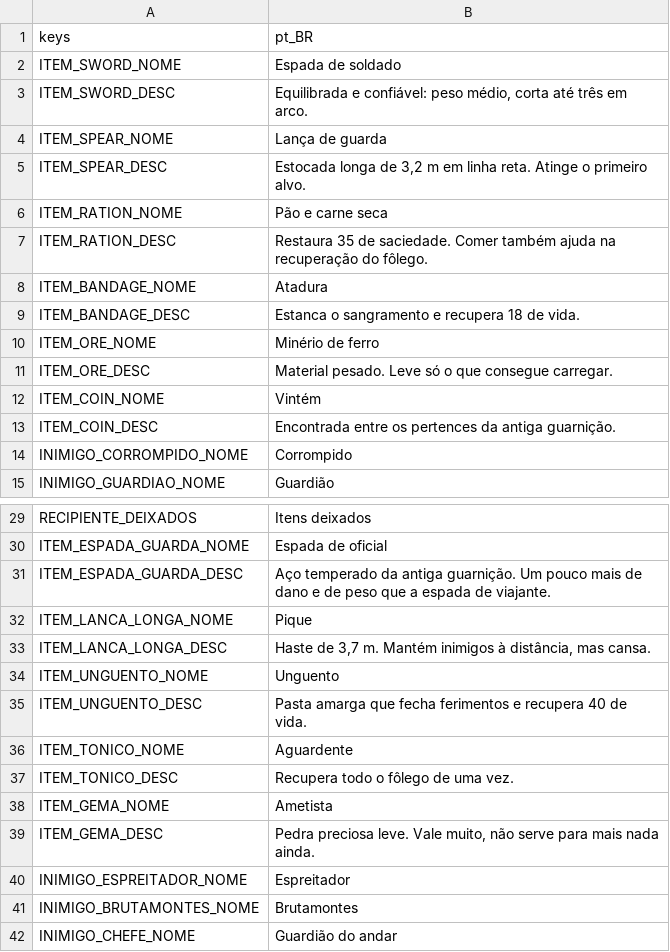
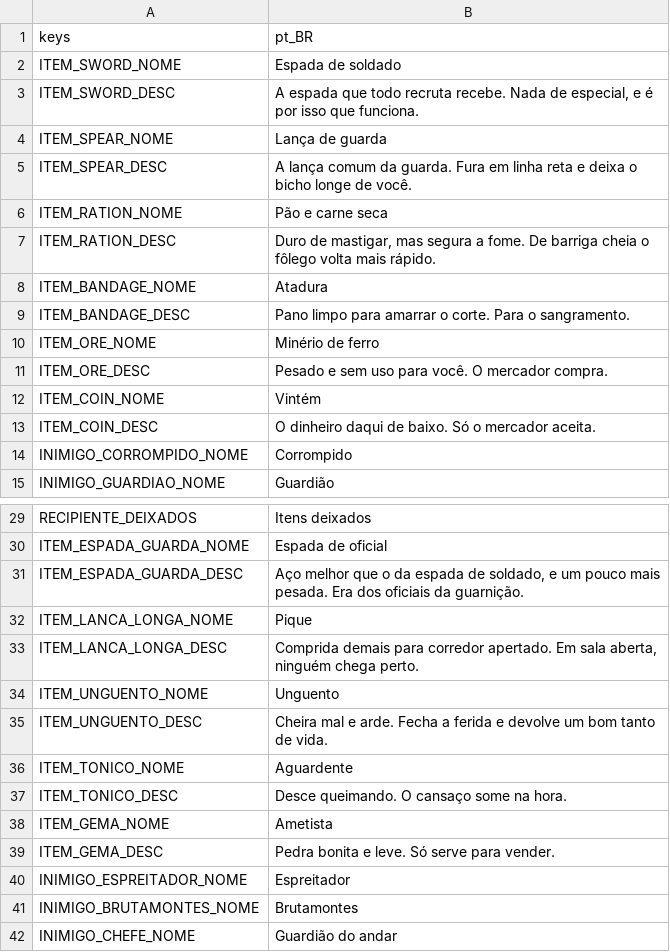
Before and after one commit to Louzada-git/Dungeon-Crawler, a CSV file: jogo/data/textos.csv, drawn as a sheet; only a part is shown, gaps mark what is left out; the diff covers the shown part only.

```diff
--- a/jogo/data/textos.csv
+++ b/jogo/data/textos.csv
@@ -2,13 +2,13 @@ keys,pt_BR
 ITEM_SWORD_NOME,Espada de soldado
-ITEM_SWORD_DESC,"Equilibrada e confiável: peso médio, corta até três em arco."
+ITEM_SWORD_DESC,"A espada que todo recruta recebe. Nada de especial, e é por isso que funciona."
 ITEM_SPEAR_NOME,Lança de guarda
-ITEM_SPEAR_DESC,"Estocada longa de 3,2 m em linha reta. Atinge o primeiro alvo."
+ITEM_SPEAR_DESC,A lança comum da guarda. Fura em linha reta e deixa o bicho longe de você.
 ITEM_RATION_NOME,Pão e carne seca
-ITEM_RATION_DESC,Restaura 35 de saciedade. Comer também ajuda na recuperação do fôlego.
+ITEM_RATION_DESC,"Duro de mastigar, mas segura a fome. De barriga cheia o fôlego volta mais rápido."
 ITEM_BANDAGE_NOME,Atadura
-ITEM_BANDAGE_DESC,Estanca o sangramento e recupera 18 de vida.
+ITEM_BANDAGE_DESC,Pano limpo para amarrar o corte. Para o sangramento.
 ITEM_ORE_NOME,Minério de ferro
-ITEM_ORE_DESC,Material pesado. Leve só o que consegue carregar.
+ITEM_ORE_DESC,Pesado e sem uso para você. O mercador compra.
 ITEM_COIN_NOME,Vintém
-ITEM_COIN_DESC,Encontrada entre os pertences da antiga guarnição.
+ITEM_COIN_DESC,O dinheiro daqui de baixo. Só o mercador aceita.
 INIMIGO_CORROMPIDO_NOME,Corrompido
@@ -30,11 +30,11 @@ RECIPIENTE_DEIXADOS,Itens deixados
 ITEM_ESPADA_GUARDA_NOME,Espada de oficial
-ITEM_ESPADA_GUARDA_DESC,Aço temperado da antiga guarnição. Um pouco mais de dano e de peso que a espada de viajante.
+ITEM_ESPADA_GUARDA_DESC,"Aço melhor que o da espada de soldado, e um pouco mais pesada. Era dos oficiais da guarnição."
 ITEM_LANCA_LONGA_NOME,Pique
-ITEM_LANCA_LONGA_DESC,"Haste de 3,7 m. Mantém inimigos à distância, mas cansa."
+ITEM_LANCA_LONGA_DESC,"Comprida demais para corredor apertado. Em sala aberta, ninguém chega perto."
 ITEM_UNGUENTO_NOME,Unguento
-ITEM_UNGUENTO_DESC,Pasta amarga que fecha ferimentos e recupera 40 de vida.
+ITEM_UNGUENTO_DESC,Cheira mal e arde. Fecha a ferida e devolve um bom tanto de vida.
 ITEM_TONICO_NOME,Aguardente
-ITEM_TONICO_DESC,Recupera todo o fôlego de uma vez.
+ITEM_TONICO_DESC,Desce queimando. O cansaço some na hora.
 ITEM_GEMA_NOME,Ametista
-ITEM_GEMA_DESC,"Pedra preciosa leve. Vale muito, não serve para mais nada ainda."
+ITEM_GEMA_DESC,Pedra bonita e leve. Só serve para vender.
 INIMIGO_ESPREITADOR_NOME,Espreitador
```
Also changed, not shown: 16 edited cells elsewhere in this file.
